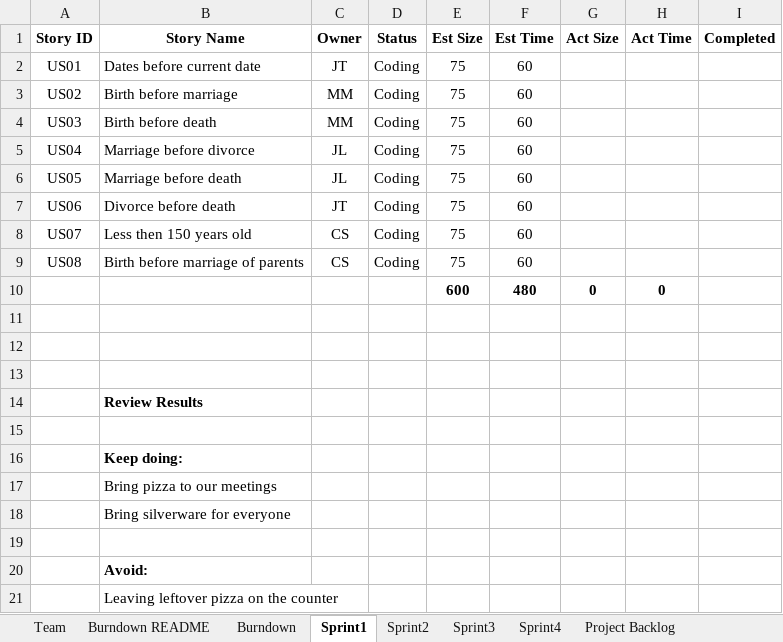
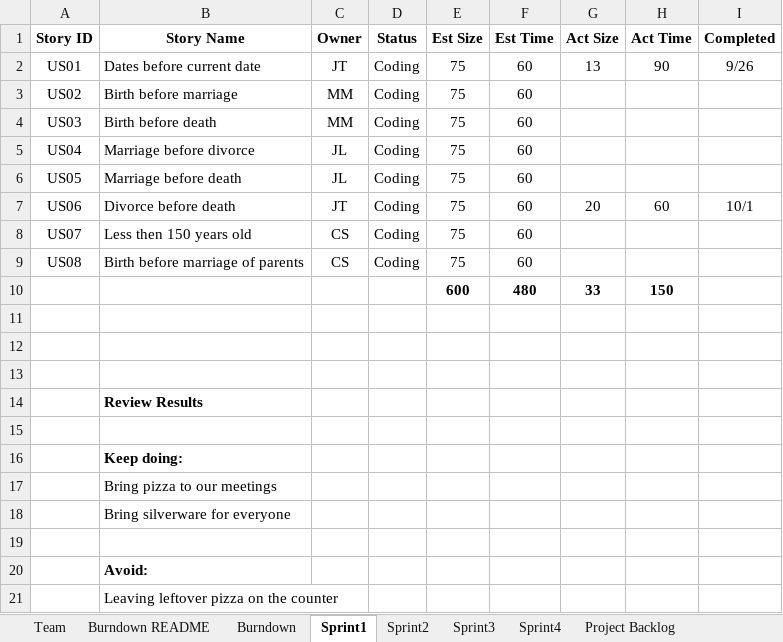
Before and after one commit to jtraweek/555, an Excel workbook: Documentation/Team_M2JC_Report.xlsx, sheet Sprint1, drawn as a sheet; values as stored, in another font and other column widths than the file's, no borders; the diff names each change by its address in the sheet, - before the commit and + after, or states it on an @@ line.

```diff
--- a/Documentation/Team_M2JC_Report.xlsx (sheet Sprint1)
+++ b/Documentation/Team_M2JC_Report.xlsx (sheet Sprint1)
-G2 (Act Size): (empty)
+G2 (Act Size): 13
-H2 (Act Time): (empty)
+H2 (Act Time): 90
-I2 (Completed): (empty)
+I2 (Completed): 9/26
-G7 (Act Size): (empty)
+G7 (Act Size): 20
-H7 (Act Time): (empty)
+H7 (Act Time): 60
-I7 (Completed): (empty)
+I7 (Completed): 10/1
-G10 (Act Size): 0
+G10 (Act Size): 33
-H10 (Act Time): 0
+H10 (Act Time): 150
```
Also changed, not shown: sheet Burndown README, sheet Burndown, charts or pictures, 1 other file.
